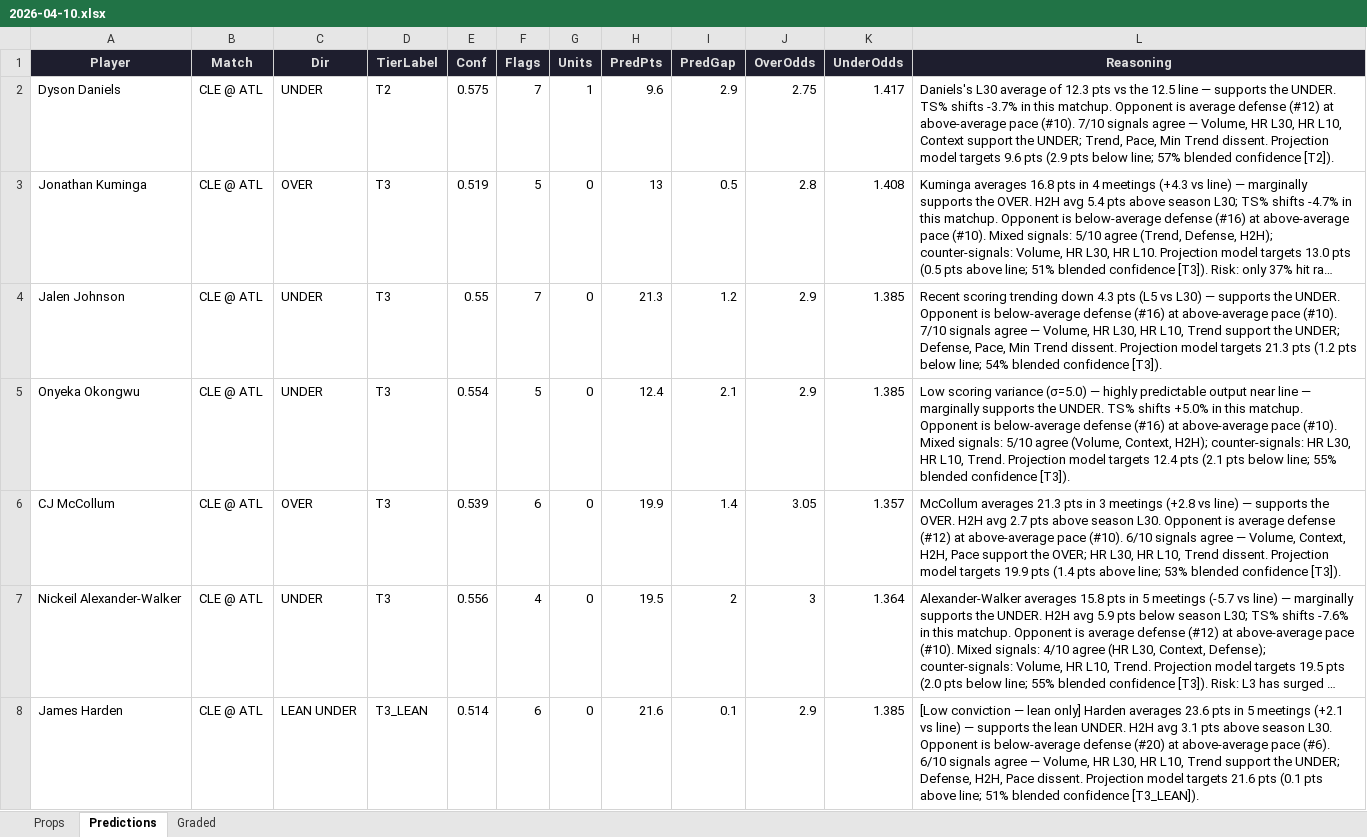
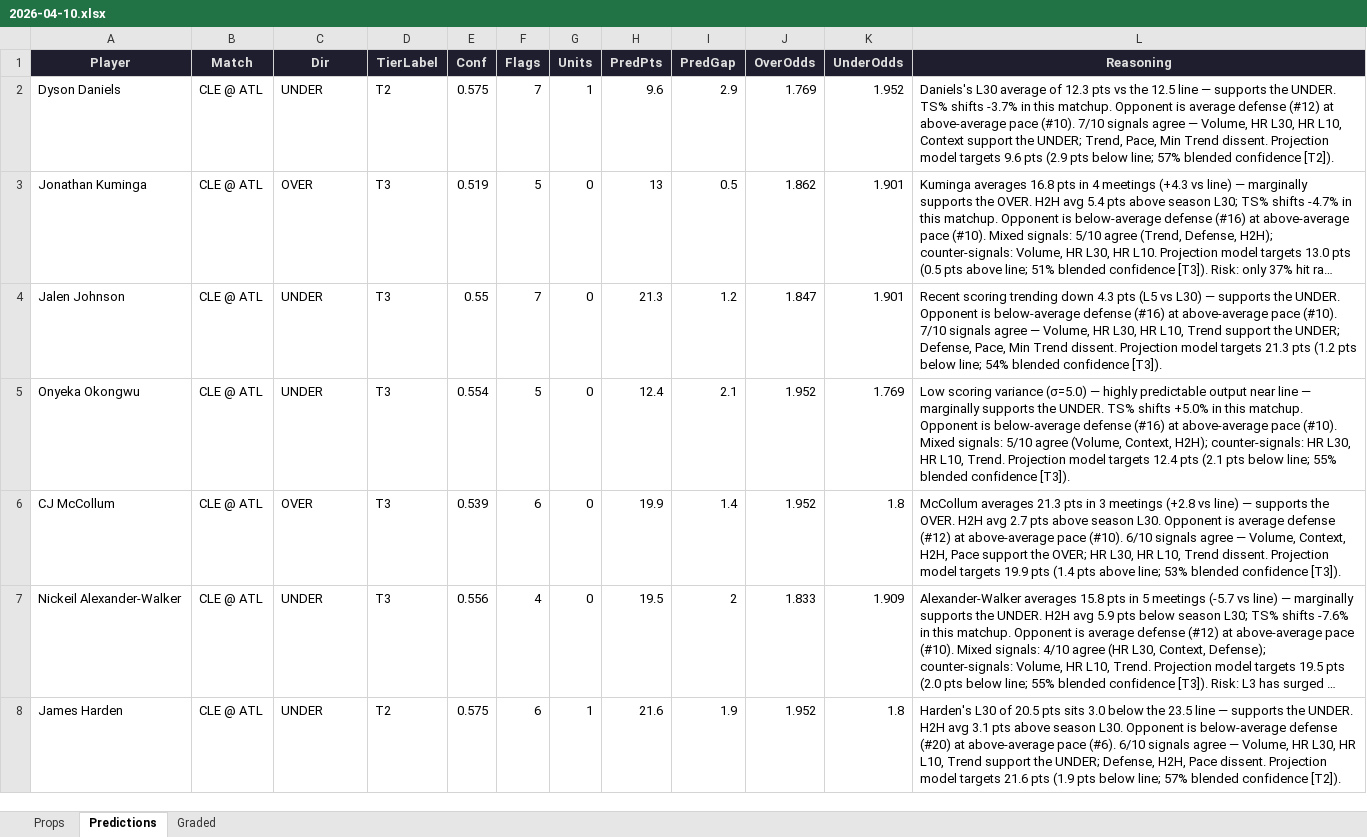
Before and after one commit to iamwerewolf1007/PropEdgeV11.0, an Excel workbook: daily/2026-04-10.xlsx, sheet Predictions, drawn as a sheet; only a part is shown; long unchanged cells end in …; values as stored, in another font and other column widths than the file's, no borders; the diff covers the shown part only; the diff names each change by its address in the sheet, - before the commit and + after, or states it on an @@ line.

```diff
--- a/daily/2026-04-10.xlsx (sheet Predictions)
+++ b/daily/2026-04-10.xlsx (sheet Predictions)
-J2 (OverOdds): 2.75
+J2 (OverOdds): 1.769
-K2 (UnderOdds): 1.417
+K2 (UnderOdds): 1.952
-J3 (OverOdds): 2.8
+J3 (OverOdds): 1.862
-K3 (UnderOdds): 1.408
+K3 (UnderOdds): 1.901
-J4 (OverOdds): 2.9
+J4 (OverOdds): 1.847
-K4 (UnderOdds): 1.385
+K4 (UnderOdds): 1.901
-J5 (OverOdds): 2.9
+J5 (OverOdds): 1.952
-K5 (UnderOdds): 1.385
+K5 (UnderOdds): 1.769
-J6 (OverOdds): 3.05
+J6 (OverOdds): 1.952
-K6 (UnderOdds): 1.357
+K6 (UnderOdds): 1.8
-J7 (OverOdds): 3
+J7 (OverOdds): 1.833
-K7 (UnderOdds): 1.364
+K7 (UnderOdds): 1.909
-C8 (Dir): LEAN UNDER
+C8 (Dir): UNDER
-D8 (TierLabel): T3_LEAN
+D8 (TierLabel): T2
-E8 (Conf): 0.514
+E8 (Conf): 0.575
-G8 (Units): 0
+G8 (Units): 1
-I8 (PredGap): 0.1
+I8 (PredGap): 1.9
-J8 (OverOdds): 2.9
+J8 (OverOdds): 1.952
-K8 (UnderOdds): 1.385
+K8 (UnderOdds): 1.8
-L8 (Reasoning): [Low conviction — lean only] Harden averages 23.6 pts in 5 meetings (+2.1 vs line) — supports the lean UNDER. H2H avg 3.1 pts above season L30. Opponent is below-average defense (#20) at above-average pace (#6). 6/10 signals agree — Volume, HR L30, HR L10, Trend support the UNDER; Defense, H2H, Pace dissent. Projection model targets 21.6 pts (0.1 pts above line; 51% blended confidence [T3_LEAN]).
+L8 (Reasoning): Harden's L30 of 20.5 pts sits 3.0 below the 23.5 line — supports the UNDER. H2H avg 3.1 pts above season L30. Opponent is below-average defense (#20) at above-average pace (#6). 6/10 signals agree — Volume, HR L30, HR L10, Trend support the UNDER; Defense, H2H, Pace dissent. Projection model targets 21.6 pts (1.9 pts below line; 57% blended confidence [T2]).
```
Also changed, not shown: 42 added rows, 9 removed rows and 176 edited cells elsewhere in this sheet, sheet Props, sheet Graded, 2 other files.
